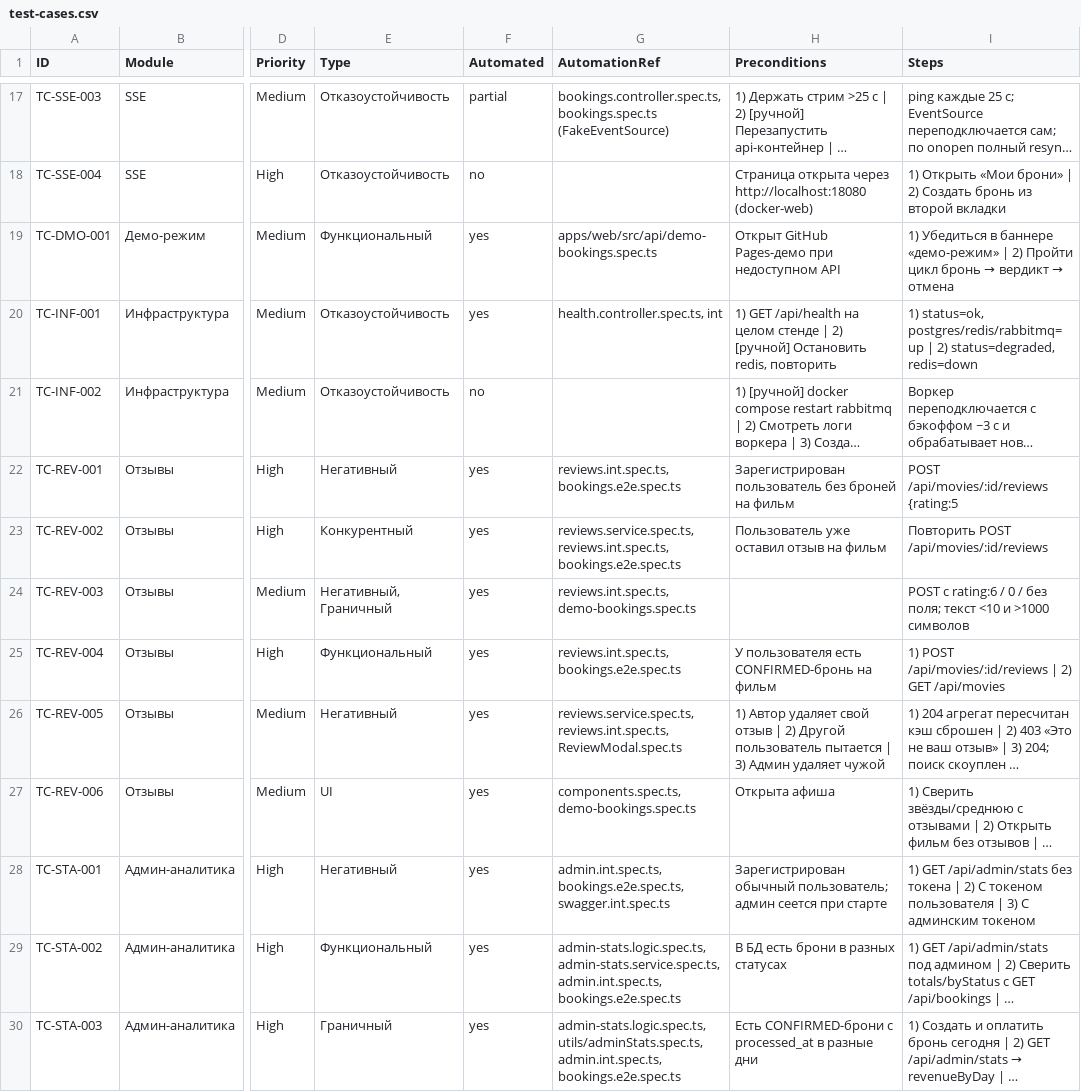
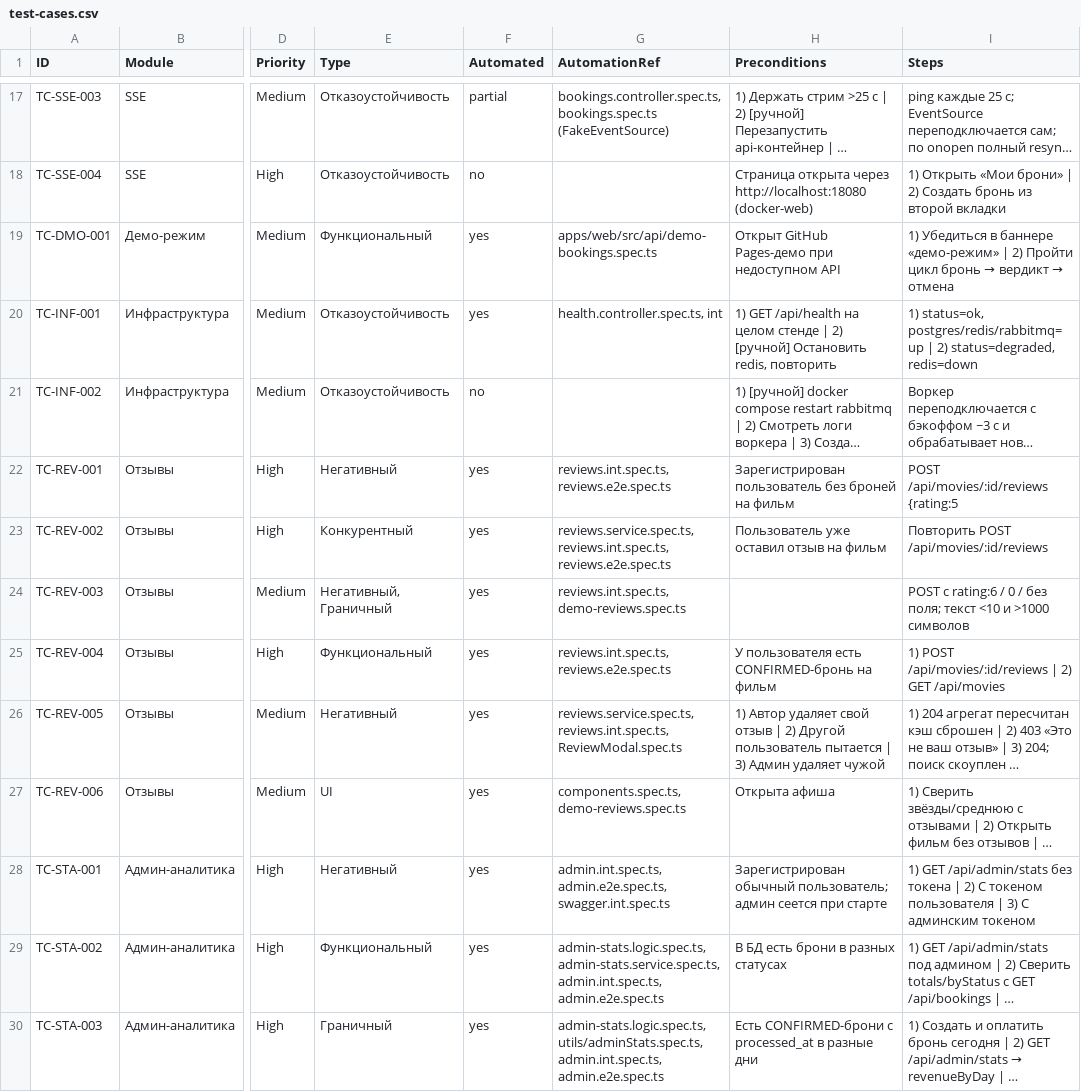
Before and after one commit to Dimas1Barabas/Dimas1Barabas.github.io, a CSV file: fullstackProject/docs/qa/test-cases.csv, drawn as a sheet; only a part is shown, gaps mark what is left out; long unchanged cells end in …; the diff covers the shown part only; the diff names each change by its address in the sheet, - before the commit and + after, or states it on an @@ line.

Commit message:
fix(qa-refs): добивка ссылок после декомпозиции — csv перезаменён начисто: диапазонный sed на файле БЕЗ пустых строк между кейсами размазывал замены до конца файла (REV/STA получали bookings.e2e, QR — promos), csv восстановлен из 3702e80 и заменён построчно по ^TC-префиксу; добавлены короткие формы ссылок, которые первый проход не матчил: live.e2e/demo-engine.spec без суффикса .spec.ts, bookings.service.spec без .ts и голое demoEngine; итог: во всех трёх выгрузках 0 старых имён, 111 кейсов целы, спот-чек REV/STA/QR/WL/RLM сходится с доменными файлами

```diff
--- a/fullstackProject/docs/qa/test-cases.csv
+++ b/fullstackProject/docs/qa/test-cases.csv
-G22 (AutomationRef): reviews.int.spec.ts, bookings.e2e.spec.ts
+G22 (AutomationRef): reviews.int.spec.ts, reviews.e2e.spec.ts
-G23 (AutomationRef): reviews.service.spec.ts, reviews.int.spec.ts, bookings.e2e.spec.ts
+G23 (AutomationRef): reviews.service.spec.ts, reviews.int.spec.ts, reviews.e2e.spec.ts
-G24 (AutomationRef): reviews.int.spec.ts, demo-bookings.spec.ts
+G24 (AutomationRef): reviews.int.spec.ts, demo-reviews.spec.ts
-G25 (AutomationRef): reviews.int.spec.ts, bookings.e2e.spec.ts
+G25 (AutomationRef): reviews.int.spec.ts, reviews.e2e.spec.ts
-G27 (AutomationRef): components.spec.ts, demo-bookings.spec.ts
+G27 (AutomationRef): components.spec.ts, demo-reviews.spec.ts
-G28 (AutomationRef): admin.int.spec.ts, bookings.e2e.spec.ts, swagger.int.spec.ts
+G28 (AutomationRef): admin.int.spec.ts, admin.e2e.spec.ts, swagger.int.spec.ts
-G29 (AutomationRef): …admin-stats.service.spec.ts, admin.int.spec.ts, bookings.e2e.spec.ts
+G29 (AutomationRef): …admin-stats.service.spec.ts, admin.int.spec.ts, admin.e2e.spec.ts
-G30 (AutomationRef): …utils/adminStats.spec.ts, admin.int.spec.ts, bookings.e2e.spec.ts
+G30 (AutomationRef): …utils/adminStats.spec.ts, admin.int.spec.ts, admin.e2e.spec.ts
```
Also changed, not shown: 43 edited cells elsewhere in this file, 2 other files.
